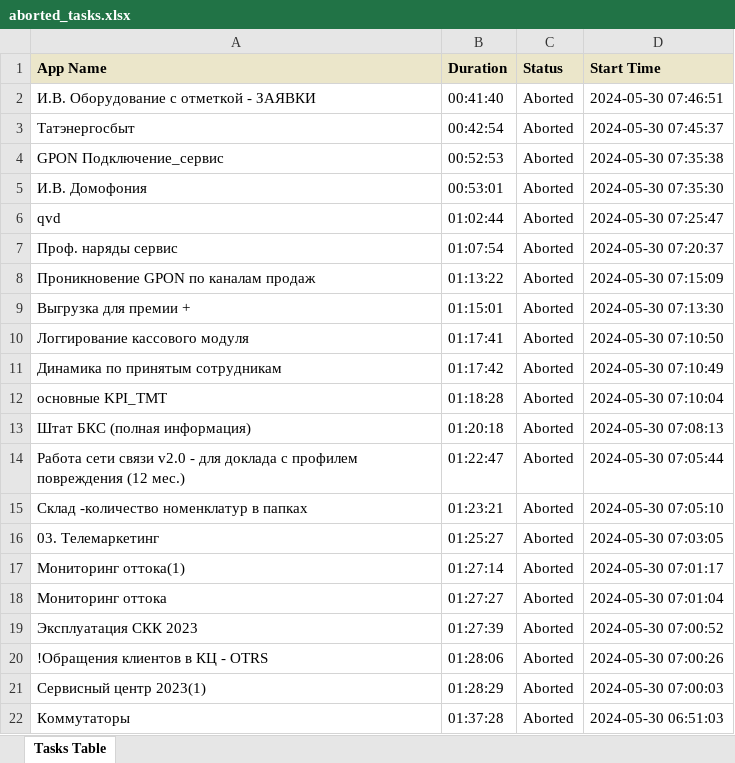
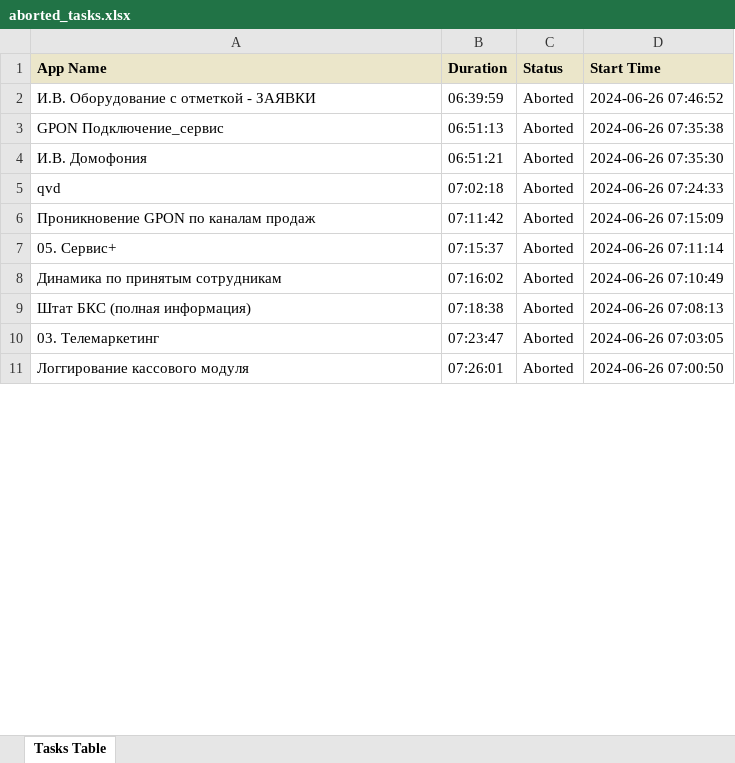
Before and after one commit to mastersurv/dakd_bot, an Excel workbook: aborted_tasks.xlsx, sheet Tasks Table, drawn as a sheet; only a part is shown; values as stored, in another font and other column widths than the file's, no borders; removed rows and columns are numbered as before the commit, all else as after; the diff covers the shown part only; the diff names each change by its address in the sheet, - before the commit and + after, or states it on an @@ line.

```diff
--- a/aborted_tasks.xlsx (sheet Tasks Table)
+++ b/aborted_tasks.xlsx (sheet Tasks Table)
-B2 (Duration): 00:41:40
+B2 (Duration): 06:39:59
-D2 (Start Time): 2024-05-30 07:46:51
+D2 (Start Time): 2024-06-26 07:46:52
-row 3: Татэнергосбыт | 00:42:54 | Aborted | 2024-05-30 07:45:37
-B3 (Duration): 00:52:53
+B3 (Duration): 06:51:13
-D3 (Start Time): 2024-05-30 07:35:38
+D3 (Start Time): 2024-06-26 07:35:38
-B4 (Duration): 00:53:01
+B4 (Duration): 06:51:21
-D4 (Start Time): 2024-05-30 07:35:30
+D4 (Start Time): 2024-06-26 07:35:30
-B5 (Duration): 01:02:44
+B5 (Duration): 07:02:18
-D5 (Start Time): 2024-05-30 07:25:47
+D5 (Start Time): 2024-06-26 07:24:33
-row 7: Проф. наряды сервис | 01:07:54 | Aborted | 2024-05-30 07:20:37
-B6 (Duration): 01:13:22
+B6 (Duration): 07:11:42
-D6 (Start Time): 2024-05-30 07:15:09
+D6 (Start Time): 2024-06-26 07:15:09
-row 9: Выгрузка для премии + | 01:15:01 | Aborted | 2024-05-30 07:13:30
-row 10: Логгирование кассового модуля | 01:17:41 | Aborted | 2024-05-30 07:10:50
+row 7: 05. Сервис+ | 07:15:37 | Aborted | 2024-06-26 07:11:14
-B8 (Duration): 01:17:42
+B8 (Duration): 07:16:02
-D8 (Start Time): 2024-05-30 07:10:49
+D8 (Start Time): 2024-06-26 07:10:49
-row 12: основные KPI_TMT | 01:18:28 | Aborted | 2024-05-30 07:10:04
-B9 (Duration): 01:20:18
+B9 (Duration): 07:18:38
-D9 (Start Time): 2024-05-30 07:08:13
+D9 (Start Time): 2024-06-26 07:08:13
-row 14: Работа сети связи v2.0 - для доклада с профилем повреждения (12 мес.) | 01:22:47 | Aborted | 2024-05-30 07:05:44
-row 15: Склад -количество номенклатур в папках | 01:23:21 | Aborted | 2024-05-30 07:05:10
-B10 (Duration): 01:25:27
+B10 (Duration): 07:23:47
-D10 (Start Time): 2024-05-30 07:03:05
+D10 (Start Time): 2024-06-26 07:03:05
-row 17: Мониторинг оттока(1) | 01:27:14 | Aborted | 2024-05-30 07:01:17
-row 18: Мониторинг оттока | 01:27:27 | Aborted | 2024-05-30 07:01:04
-row 19: Эксплуатация СКК 2023 | 01:27:39 | Aborted | 2024-05-30 07:00:52
-A11 (App Name): !Обращения клиентов в КЦ - OTRS
+A11 (App Name): Логгирование кассового модуля
-B11 (Duration): 01:28:06
+B11 (Duration): 07:26:01
-D11 (Start Time): 2024-05-30 07:00:26
+D11 (Start Time): 2024-06-26 07:00:50
-row 21: Сервисный центр 2023(1) | 01:28:29 | Aborted | 2024-05-30 07:00:03
-row 22: Коммутаторы | 01:37:28 | Aborted | 2024-05-30 06:51:03
```
Also changed, not shown: 14 added rows, 11 removed rows and 64 edited cells elsewhere in this sheet, manually_tasks.xlsx, success_tasks.xlsx, 4 other files.
